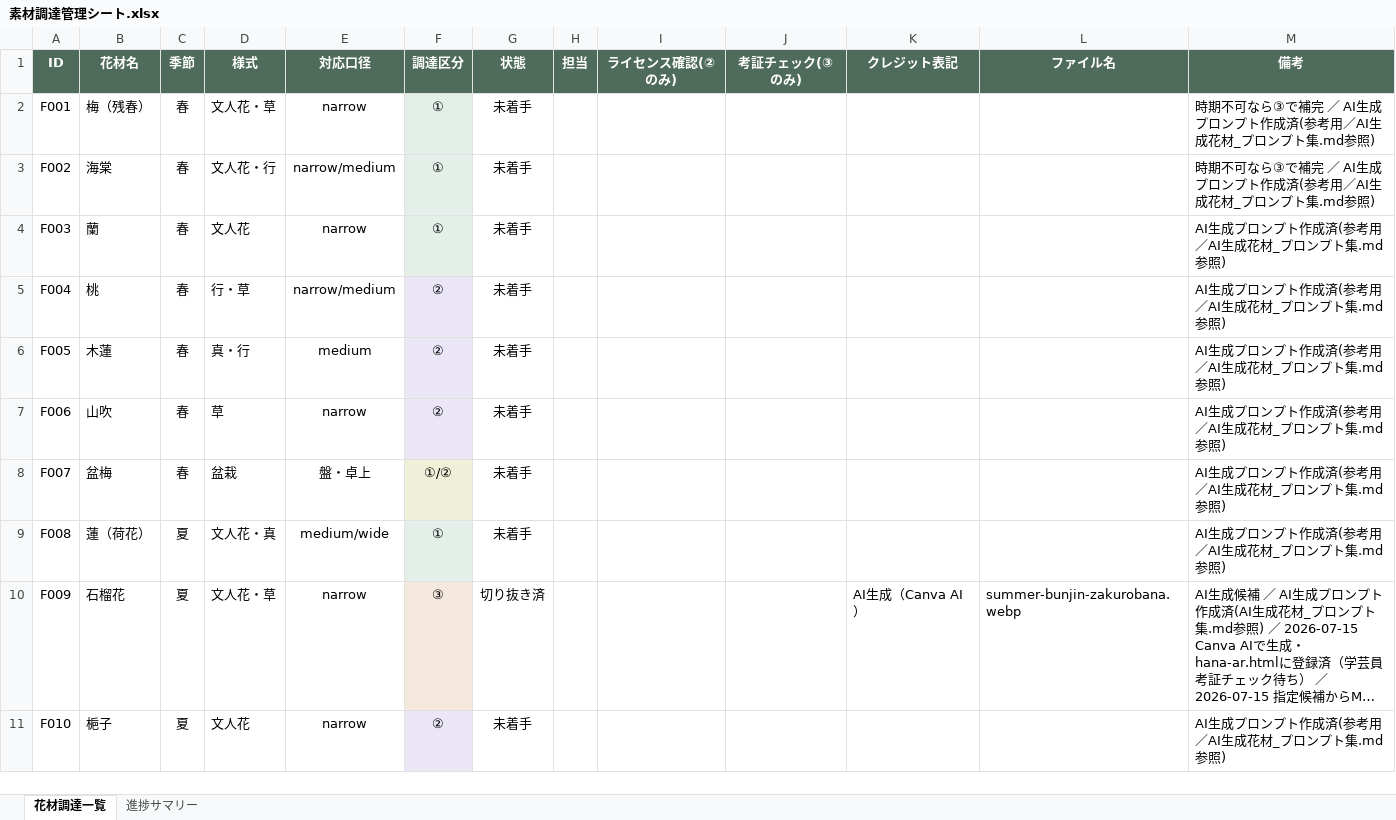
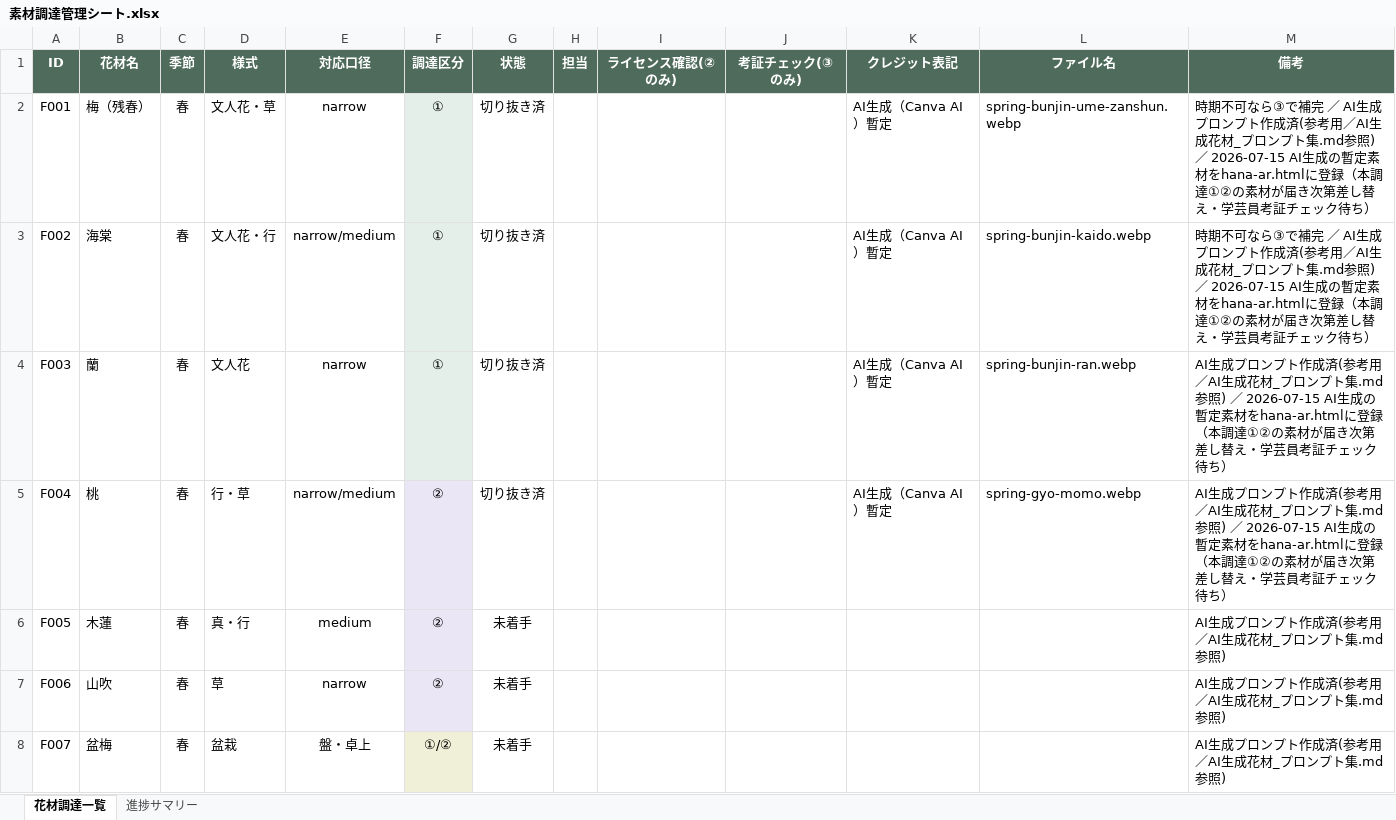
Before and after one commit to junt0623-glitch/hana-ar, an Excel workbook: 素材調達管理シート.xlsx, sheet 花材調達一覧, drawn as a sheet; only a part is shown; the shorter side is filled out with more unchanged rows; long unchanged cells end in …; values as stored, in another font and other column widths than the file's, no borders; the diff names each change by its address in the sheet, - before the commit and + after, or states it on an @@ line.

```diff
--- a/素材調達管理シート.xlsx (sheet 花材調達一覧)
+++ b/素材調達管理シート.xlsx (sheet 花材調達一覧)
-G2:G5 (状態): 未着手
+G2:G5 (状態): 切り抜き済
-K2:K5 (クレジット表記): (empty)
+K2:K5 (クレジット表記): AI生成（Canva AI）暫定
-L2 (ファイル名): (empty)
+L2 (ファイル名): spring-bunjin-ume-zanshun.webp
-M2:M3 (備考): ….md参照)
+M2:M3 (備考): ….md参照) ／ 2026-07-15 AI生成の暫定素材をhana-ar.htmlに登録（本調達①②の素材が届き次第差し替え・学芸員考証チェック待ち）
-L3 (ファイル名): (empty)
+L3 (ファイル名): spring-bunjin-kaido.webp
-L4 (ファイル名): (empty)
+L4 (ファイル名): spring-bunjin-ran.webp
-M4:M5 (備考): ….md参照)
+M4:M5 (備考): ….md参照) ／ 2026-07-15 AI生成の暫定素材をhana-ar.htmlに登録（本調達①②の素材が届き次第差し替え・学芸員考証チェック待ち）
-L5 (ファイル名): (empty)
+L5 (ファイル名): spring-gyo-momo.webp
```
Also changed, not shown: 9 other files.
